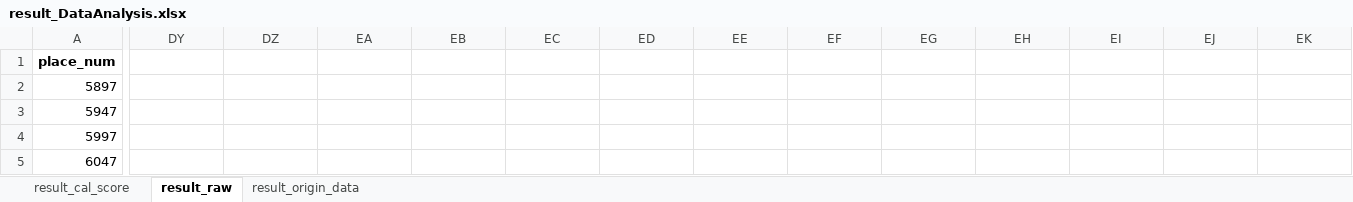
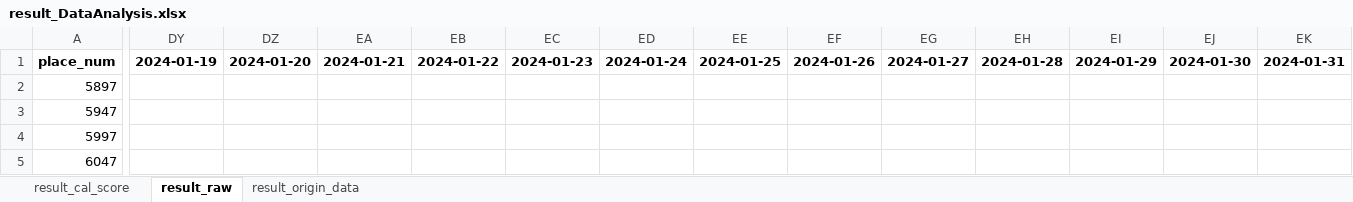
Before and after one commit to hikergoo/hikergoo.github.io, an Excel workbook: assets/data/result_DataAnalysis.xlsx, sheet result_raw, drawn as a sheet; only a part is shown, gaps mark what is left out; values as stored, in another font and other column widths than the file's, no borders; the diff covers the shown part only; the diff names each change by its address in the sheet, - before the commit and + after, or states it on an @@ line.

```diff
--- a/assets/data/result_DataAnalysis.xlsx (sheet result_raw)
+++ b/assets/data/result_DataAnalysis.xlsx (sheet result_raw)
-DY1: (empty)
+DY1: 2024-01-19
-DZ1: (empty)
+DZ1: 2024-01-20
-EA1: (empty)
+EA1: 2024-01-21
-EB1: (empty)
+EB1: 2024-01-22
-EC1: (empty)
+EC1: 2024-01-23
-ED1: (empty)
+ED1: 2024-01-24
-EE1: (empty)
+EE1: 2024-01-25
-EF1: (empty)
+EF1: 2024-01-26
-EG1: (empty)
+EG1: 2024-01-27
-EH1: (empty)
+EH1: 2024-01-28
-EI1: (empty)
+EI1: 2024-01-29
-EJ1: (empty)
+EJ1: 2024-01-30
-EK1: (empty)
+EK1: 2024-01-31
```
Also changed, not shown: 3 edited cells elsewhere in this sheet, sheet result_origin_data, sheet result_cal_score, 1 other file.
